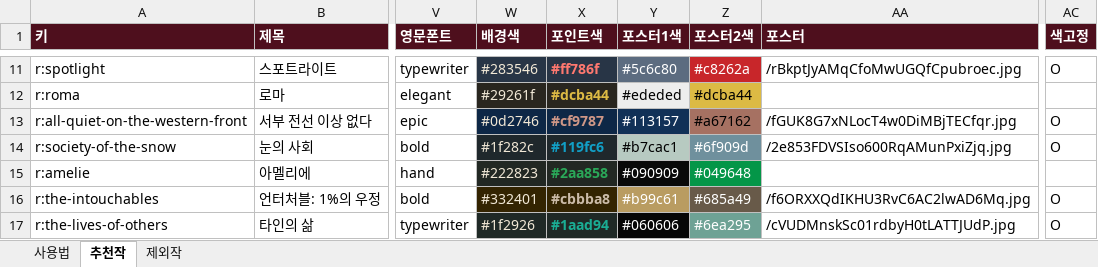
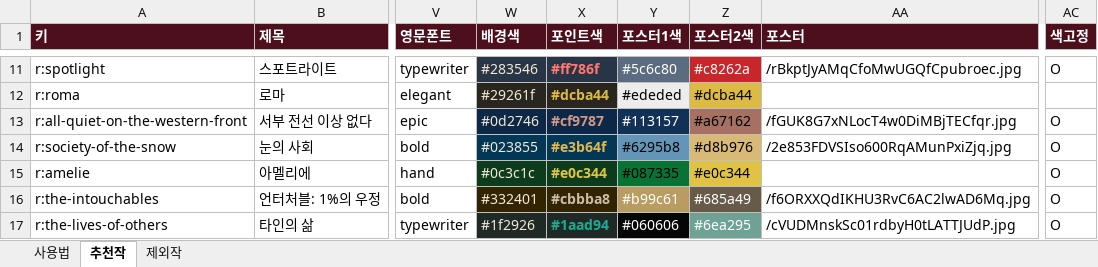
Before and after one commit to kdw123487-arch/MYMOVIESTAR, an Excel workbook: data/films.xlsx, sheet 추천작, drawn as a sheet; only a part is shown, gaps mark what is left out; values as stored, in another font and other column widths than the file's, no borders; the diff names each change by its address in the sheet, - before the commit and + after, or states it on an @@ line.

```diff
--- a/data/films.xlsx (sheet 추천작)
+++ b/data/films.xlsx (sheet 추천작)
-W14 (배경색): #1f282c
+W14 (배경색): #023855
-W14:X14 fill: #1F282C
+W14:X14 fill: #023855
-X14 (포인트색): #119fc6
+X14 (포인트색): #e3b64f
-X14 text colour: #119FC6
+X14 text colour: #E3B64F
-Y14 (포스터1색): #b7cac1
+Y14 (포스터1색): #6295b8
-Y14 fill: #B7CAC1
+Y14 fill: #6295B8
-Z14 (포스터2색): #6f909d
+Z14 (포스터2색): #d8b976
@@ Z14 text colour: #FFFFFF → black, fill: #6F909D → #D8B976 @@
-W15 (배경색): #222823
+W15 (배경색): #0c3c1c
-X15 (포인트색): #2aa858
+X15 (포인트색): #e0c344
-X15 text colour: #2AA858
+X15 text colour: #E0C344
-Y15 (포스터1색): #090909
+Y15 (포스터1색): #087335
-Y15 fill: #090909
+Y15 fill: #087335
-Y15:Z15 text colour: #FFFFFF
+Y15:Z15 text colour: black
-Z15 (포스터2색): #049648
+Z15 (포스터2색): #e0c344
-Z15 fill: #049648
+Z15 fill: #E0C344
-AC15 (색고정): (empty)
+AC15 (색고정): O
```
Also changed, not shown: 1 other file.
